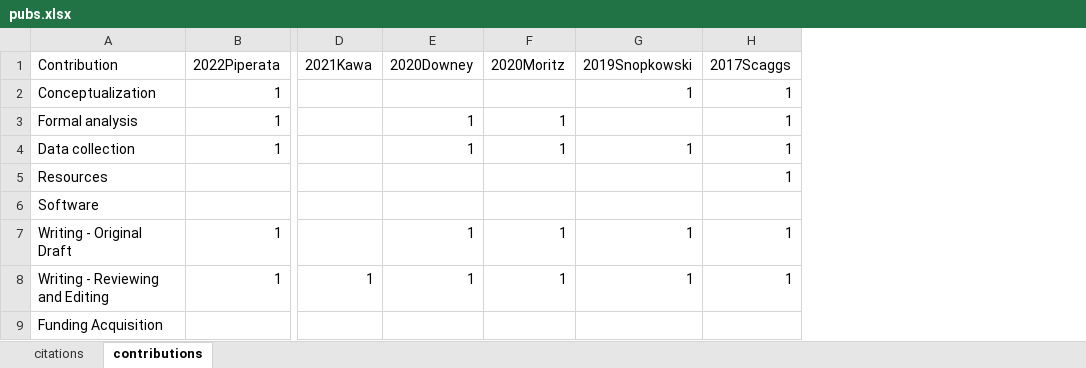
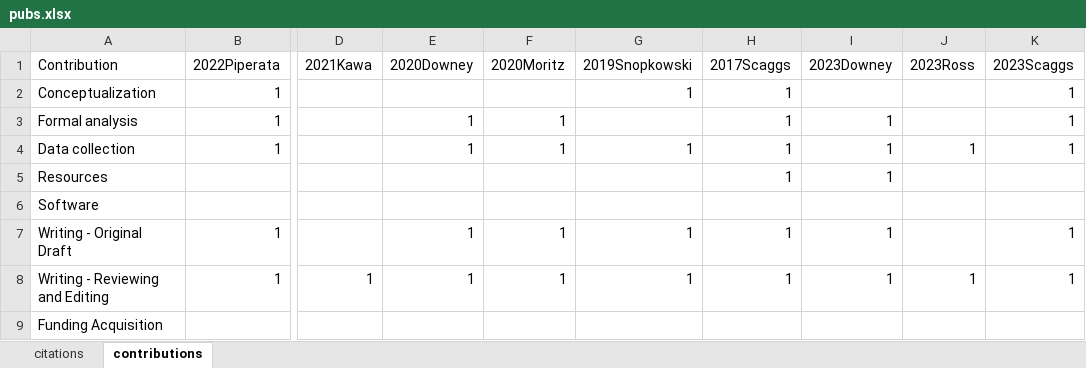
Before and after one commit to sascaggs/folio, an Excel workbook: static/csv/pubs.xlsx, sheet contributions, drawn as a sheet; only a part is shown, gaps mark what is left out; values as stored, in another font and other column widths than the file's, no borders; the diff names each change by its address in the sheet, - before the commit and + after, or states it on an @@ line.

```diff
--- a/static/csv/pubs.xlsx (sheet contributions)
+++ b/static/csv/pubs.xlsx (sheet contributions)
+column I (2023Downey), rows 3-8: 1 | 1 | 1 |  | 1 | 1
+column J (2023Ross), rows 4-8: 1 |  |  |  | 1
+column K (2023Scaggs), rows 2-8: 1 | 1 | 1 |  |  | 1 | 1
```
Also changed, not shown: sheet citations, formulas that keep their value, 16 other files.
